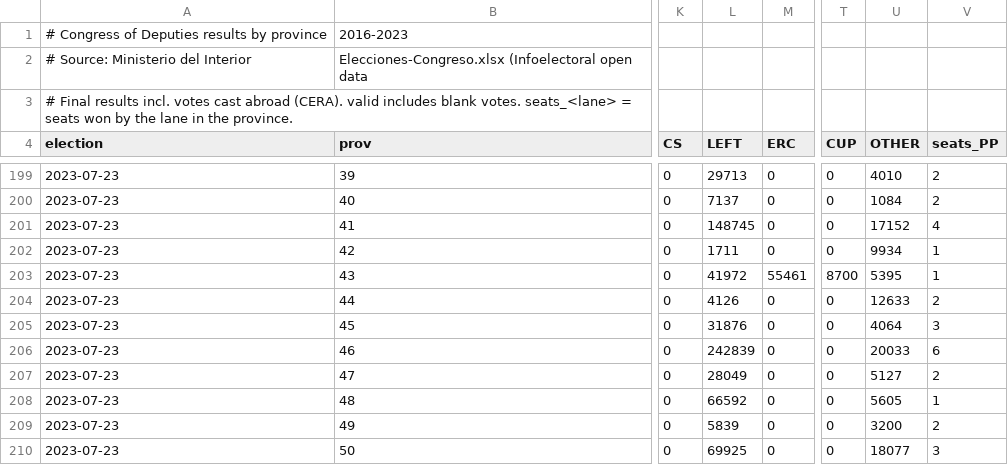
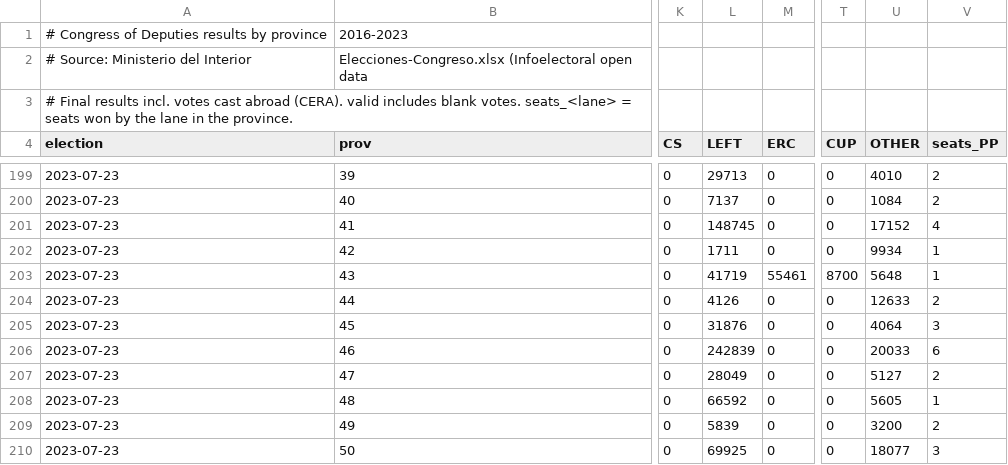
Before and after one commit to Andylol111/understanding-brazilian-information-underpricing, a CSV file: data_public/es_congreso_province_2016_2023.csv, drawn as a sheet; only a part is shown, gaps mark what is left out; the diff covers the shown part only; the diff names each change by its address in the sheet, - before the commit and + after, or states it on an @@ line.

```diff
--- a/data_public/es_congreso_province_2016_2023.csv
+++ b/data_public/es_congreso_province_2016_2023.csv
-L203 (LEFT): 41972
+L203 (LEFT): 41719
-U203 (OTHER): 5395
+U203 (OTHER): 5648
```
Also changed, not shown: 12 edited cells elsewhere in this file, 13 other files.
